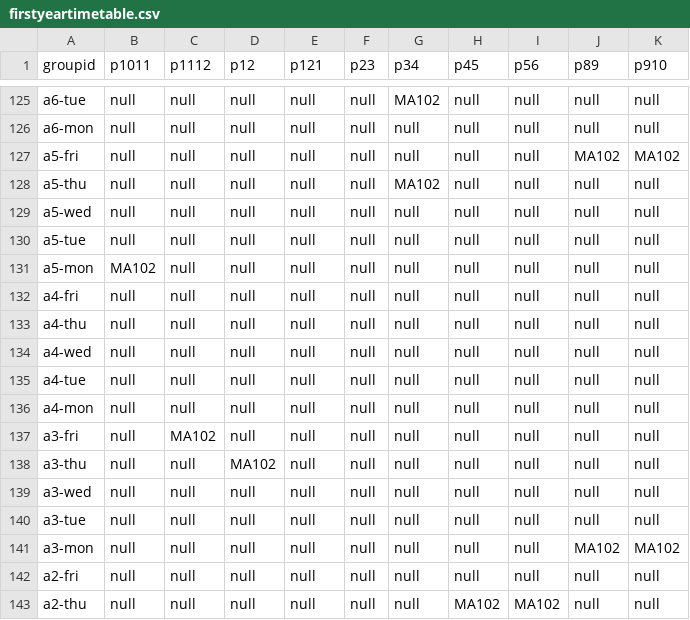
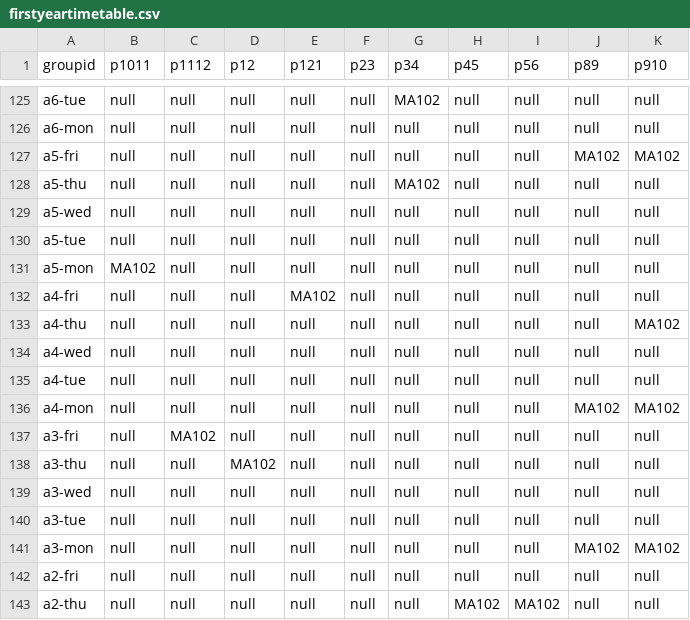
Before and after one commit to majorprojectbuddies/major_project, a CSV file: Time_Table_Scheduler/src/main/java/com/sss/firstyeartimetable.csv, drawn as a sheet; only a part is shown, gaps mark what is left out.

Commit message:
changed the first year time table db

```diff
--- a/Time_Table_Scheduler/src/main/java/com/sss/firstyeartimetable.csv
+++ b/Time_Table_Scheduler/src/main/java/com/sss/firstyeartimetable.csv
@@ -131,7 +131,7 @@ a5-tue,null,null,null,null,null,null,null,null,null,null
 a5-mon,MA102,null,null,null,null,null,null,null,null,null
-a4-fri,null,null,null,null,null,null,null,null,null,null
-a4-thu,null,null,null,null,null,null,null,null,null,null
+a4-fri,null,null,null,MA102,null,null,null,null,null,null
+a4-thu,null,null,null,null,null,null,null,null,null,MA102
 a4-wed,null,null,null,null,null,null,null,null,null,null
 a4-tue,null,null,null,null,null,null,null,null,null,null
-a4-mon,null,null,null,null,null,null,null,null,null,null
+a4-mon,null,null,null,null,null,null,null,null,MA102,MA102
 a3-fri,null,MA102,null,null,null,null,null,null,null,null
```
